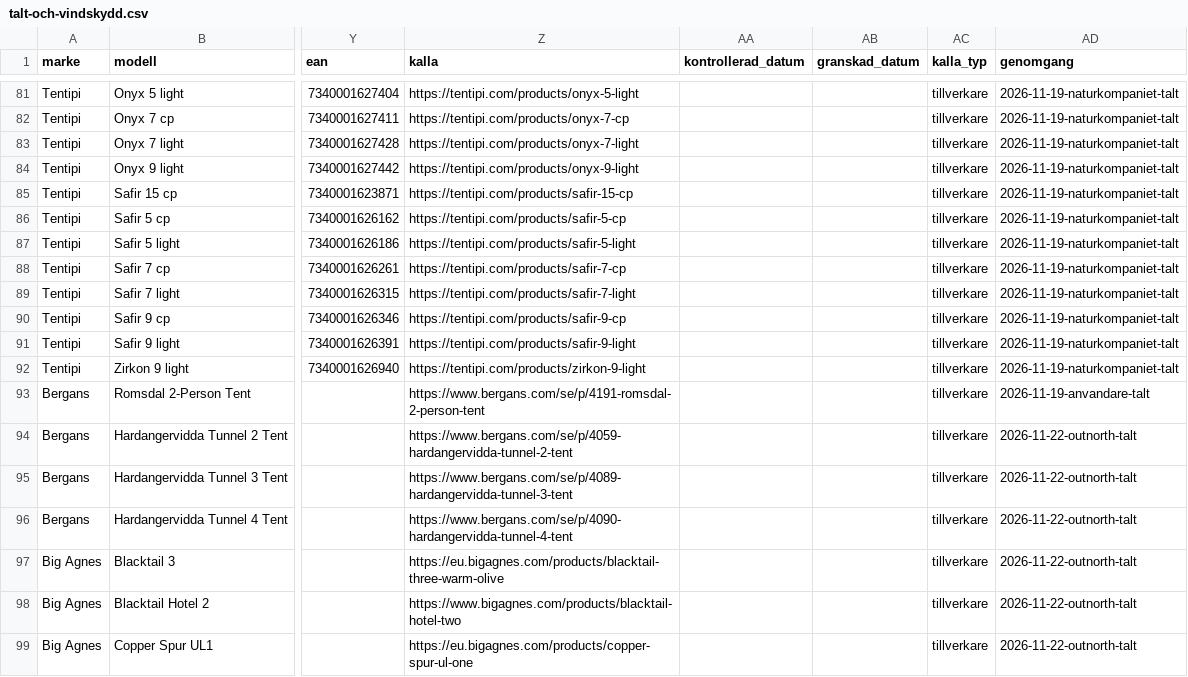
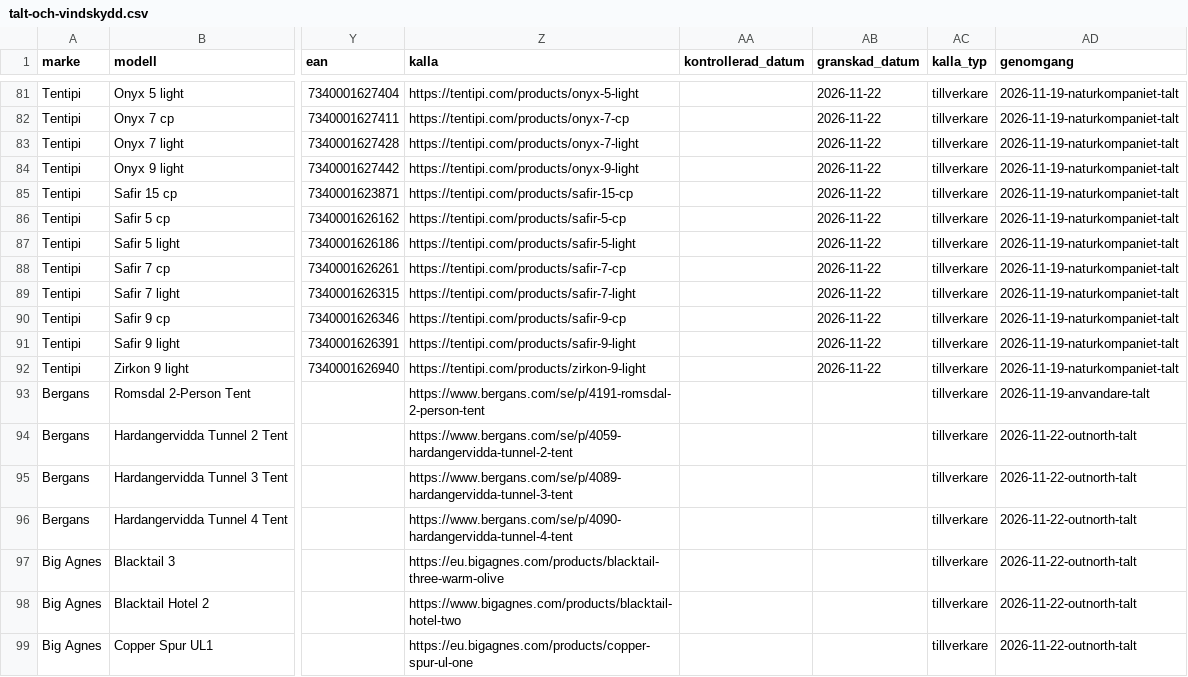
Before and after one commit to Minvandring-se/minvandring, a CSV file: supabase/katalog/talt-och-vindskydd.csv, drawn as a sheet; only a part is shown, gaps mark what is left out; the diff covers the shown part only; the diff names each change by its address in the sheet, - before the commit and + after, or states it on an @@ line.

```diff
--- a/supabase/katalog/talt-och-vindskydd.csv
+++ b/supabase/katalog/talt-och-vindskydd.csv
-AB81:AB92 (granskad_datum): (empty)
+AB81:AB92 (granskad_datum): 2026-11-22
```
Also changed, not shown: 30 edited cells elsewhere in this file, 1 other file.
